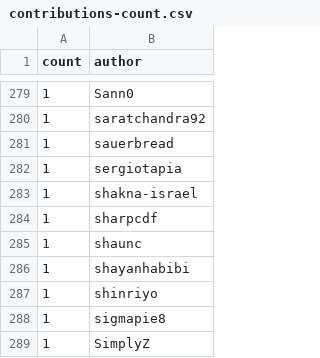
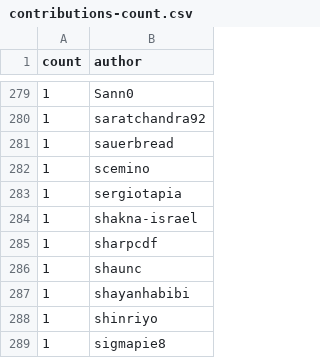
Before and after one commit to riinr/flake-crown, a CSV file: stats/contributions-count.csv, drawn as a sheet; only a part is shown, gaps mark what is left out; the shorter side is filled out with more unchanged rows; the diff names each change by its address in the sheet, - before the commit and + after, or states it on an @@ line.

```diff
--- a/stats/contributions-count.csv
+++ b/stats/contributions-count.csv
+row 282: 1 | scemino
```
Also changed, not shown: stats/dep-weights-count.csv, stats/dep-weights.csv, 13 other files.
